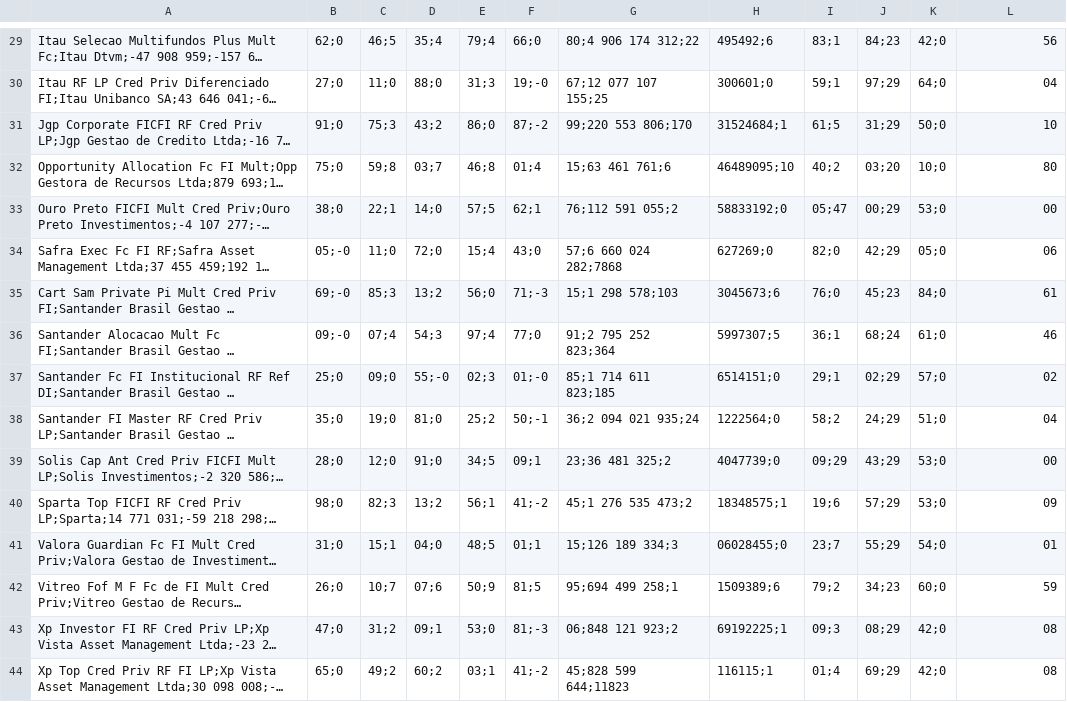
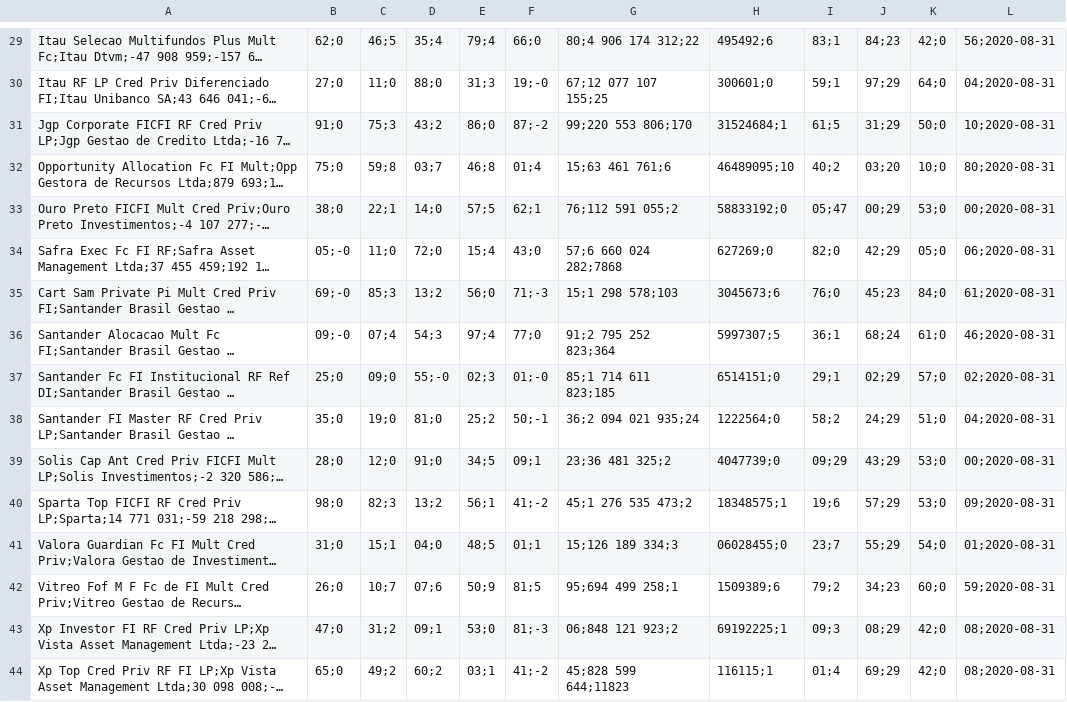
Before and after one commit to NicoEym/rails-fundos, a CSV file: db/csv_repos/Indosuez data CDI Funds.csv, drawn as a sheet; only a part is shown, gaps mark what is left out; long unchanged cells end in …; the diff covers the shown part only; the diff names each change by its address in the sheet, - before the commit and + after, or states it on an @@ line.

```diff
--- a/db/csv_repos/Indosuez data CDI Funds.csv
+++ b/db/csv_repos/Indosuez data CDI Funds.csv
-L29: 56
+L29: 56;2020-08-31
-L30: 04
+L30: 04;2020-08-31
-L31: 10
+L31: 10;2020-08-31
-L32: 80
+L32: 80;2020-08-31
-L33: 00
+L33: 00;2020-08-31
-L34: 06
+L34: 06;2020-08-31
-L35: 61
+L35: 61;2020-08-31
-L36: 46
+L36: 46;2020-08-31
-L37: 02
+L37: 02;2020-08-31
-L38: 04
+L38: 04;2020-08-31
-L39: 00
+L39: 00;2020-08-31
-L40: 09
+L40: 09;2020-08-31
-L41: 01
+L41: 01;2020-08-31
-L42: 59
+L42: 59;2020-08-31
-L43:L44: 08
+L43:L44: 08;2020-08-31
```
Also changed, not shown: 28 edited cells elsewhere in this file, db/csv_repos/Indosuez data Bench.csv, db/csv_repos/Indosuez data IMAB Funds.csv, 2 other files.
